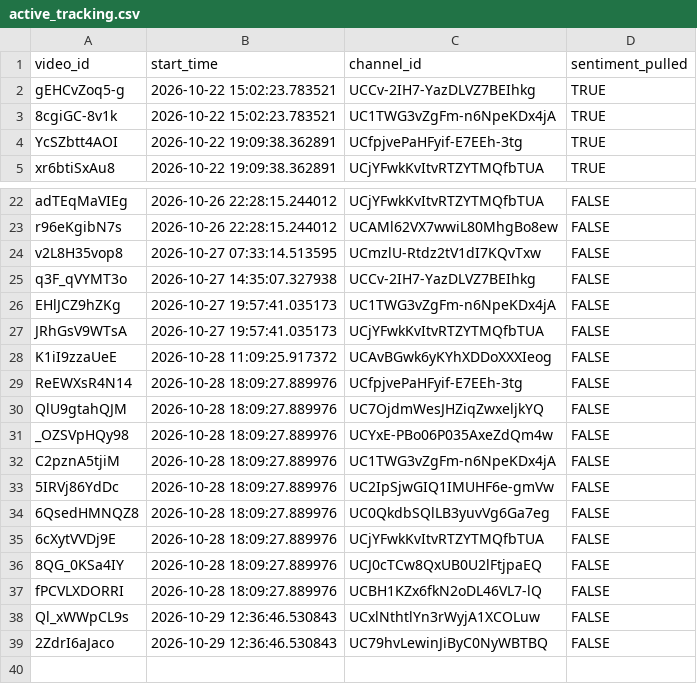
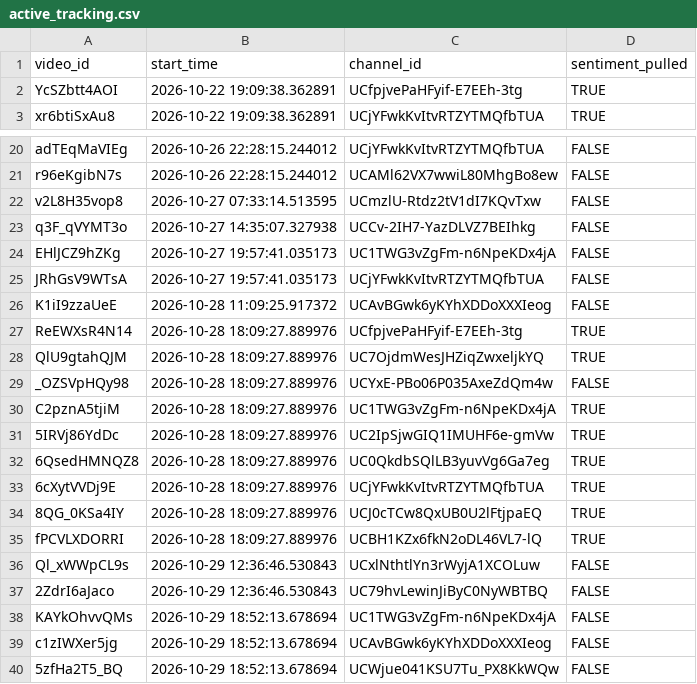
Before and after one commit to efejiroe/influencer-cv, a CSV file: data/active_tracking.csv, drawn as a sheet; only a part is shown, gaps mark what is left out.

```diff
--- a/data/active_tracking.csv
+++ b/data/active_tracking.csv
@@ -1,4 +1,2 @@
 "video_id","start_time","channel_id","sentiment_pulled"
-"gEHCvZoq5-g","2026-10-22 15:02:23.783521","UCCv-2IH7-YazDLVZ7BEIhkg",TRUE
-"8cgiGC-8v1k","2026-10-22 15:02:23.783521","UC1TWG3vZgFm-n6NpeKDx4jA",TRUE
 "YcSZbtt4AOI","2026-10-22 19:09:38.362891","UCfpjvePaHFyif-E7EEh-3tg",TRUE
@@ -28,12 +26,15 @@
 "K1iI9zzaUeE","2026-10-28 11:09:25.917372","UCAvBGwk6yKYhXDDoXXXIeog",FALSE
-"ReEWXsR4N14","2026-10-28 18:09:27.889976","UCfpjvePaHFyif-E7EEh-3tg",FALSE
-"QlU9gtahQJM","2026-10-28 18:09:27.889976","UC7OjdmWesJHZiqZwxeljkYQ",FALSE
+"ReEWXsR4N14","2026-10-28 18:09:27.889976","UCfpjvePaHFyif-E7EEh-3tg",TRUE
+"QlU9gtahQJM","2026-10-28 18:09:27.889976","UC7OjdmWesJHZiqZwxeljkYQ",TRUE
 "_OZSVpHQy98","2026-10-28 18:09:27.889976","UCYxE-PBo06P035AxeZdQm4w",FALSE
-"C2pznA5tjiM","2026-10-28 18:09:27.889976","UC1TWG3vZgFm-n6NpeKDx4jA",FALSE
-"5IRVj86YdDc","2026-10-28 18:09:27.889976","UC2IpSjwGIQ1IMUHF6e-gmVw",FALSE
-"6QsedHMNQZ8","2026-10-28 18:09:27.889976","UC0QkdbSQlLB3yuvVg6Ga7eg",FALSE
-"6cXytVVDj9E","2026-10-28 18:09:27.889976","UCjYFwkKvItvRTZYTMQfbTUA",FALSE
-"8QG_0KSa4IY","2026-10-28 18:09:27.889976","UCJ0cTCw8QxUB0U2lFtjpaEQ",FALSE
-"fPCVLXDORRI","2026-10-28 18:09:27.889976","UCBH1KZx6fkN2oDL46VL7-lQ",FALSE
+"C2pznA5tjiM","2026-10-28 18:09:27.889976","UC1TWG3vZgFm-n6NpeKDx4jA",TRUE
+"5IRVj86YdDc","2026-10-28 18:09:27.889976","UC2IpSjwGIQ1IMUHF6e-gmVw",TRUE
+"6QsedHMNQZ8","2026-10-28 18:09:27.889976","UC0QkdbSQlLB3yuvVg6Ga7eg",TRUE
+"6cXytVVDj9E","2026-10-28 18:09:27.889976","UCjYFwkKvItvRTZYTMQfbTUA",TRUE
+"8QG_0KSa4IY","2026-10-28 18:09:27.889976","UCJ0cTCw8QxUB0U2lFtjpaEQ",TRUE
+"fPCVLXDORRI","2026-10-28 18:09:27.889976","UCBH1KZx6fkN2oDL46VL7-lQ",TRUE
 "Ql_xWWpCL9s","2026-10-29 12:36:46.530843","UCxlNthtlYn3rWyjA1XCOLuw",FALSE
 "2ZdrI6aJaco","2026-10-29 12:36:46.530843","UC79hvLewinJiByC0NyWBTBQ",FALSE
+"KAYkOhvvQMs","2026-10-29 18:52:13.678694","UC1TWG3vZgFm-n6NpeKDx4jA",FALSE
+"c1zIWXer5jg","2026-10-29 18:52:13.678694","UCAvBGwk6yKYhXDDoXXXIeog",FALSE
+"5zfHa2T5_BQ","2026-10-29 18:52:13.678694","UCWjue041KSU7Tu_PX8KkWQw",FALSE
```
Also changed, not shown: data/channel_video_lookup.csv, 1 other file.
